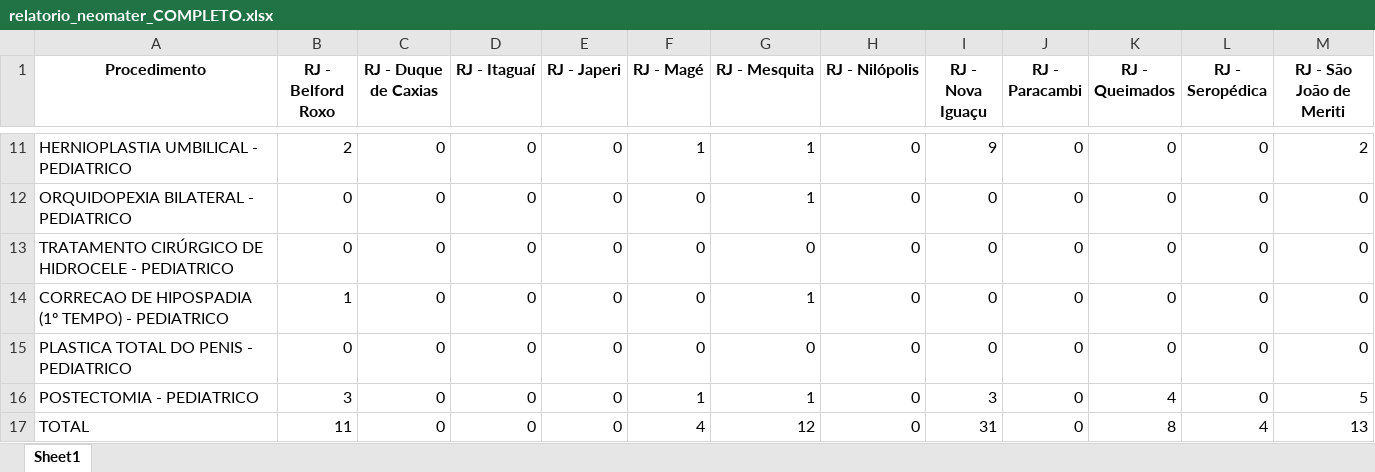
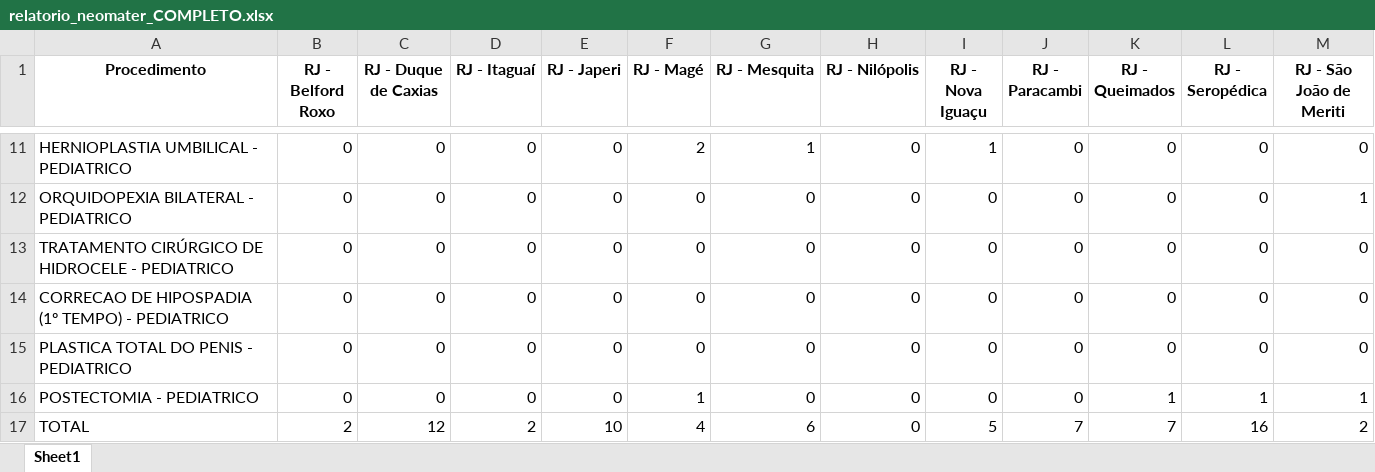
Before and after one commit to Davi-html/analise-opera-facil, an Excel workbook: Prestador/neomater/resultado/relatorio_neomater_COMPLETO.xlsx, sheet Sheet1, drawn as a sheet; only a part is shown, gaps mark what is left out; values as stored, in another font and other column widths than the file's, no borders; the diff covers the shown part only; the diff names each change by its address in the sheet, - before the commit and + after, or states it on an @@ line.

```diff
--- a/Prestador/neomater/resultado/relatorio_neomater_COMPLETO.xlsx (sheet Sheet1)
+++ b/Prestador/neomater/resultado/relatorio_neomater_COMPLETO.xlsx (sheet Sheet1)
-B11 (RJ - Belford Roxo): 2
+B11 (RJ - Belford Roxo): 0
-F11 (RJ - Magé): 1
+F11 (RJ - Magé): 2
-I11 (RJ - Nova Iguaçu): 9
+I11 (RJ - Nova Iguaçu): 1
-M11 (RJ - São João de Meriti): 2
+M11 (RJ - São João de Meriti): 0
-G12 (RJ - Mesquita): 1
+G12 (RJ - Mesquita): 0
-M12 (RJ - São João de Meriti): 0
+M12 (RJ - São João de Meriti): 1
-B14 (RJ - Belford Roxo): 1
+B14 (RJ - Belford Roxo): 0
-G14 (RJ - Mesquita): 1
+G14 (RJ - Mesquita): 0
-B16 (RJ - Belford Roxo): 3
+B16 (RJ - Belford Roxo): 0
-G16 (RJ - Mesquita): 1
+G16 (RJ - Mesquita): 0
-I16 (RJ - Nova Iguaçu): 3
+I16 (RJ - Nova Iguaçu): 0
-K16 (RJ - Queimados): 4
+K16 (RJ - Queimados): 1
-L16 (RJ - Seropédica): 0
+L16 (RJ - Seropédica): 1
-M16 (RJ - São João de Meriti): 5
+M16 (RJ - São João de Meriti): 1
-B17 (RJ - Belford Roxo): 11
+B17 (RJ - Belford Roxo): 2
-C17 (RJ - Duque de Caxias): 0
+C17 (RJ - Duque de Caxias): 12
-D17 (RJ - Itaguaí): 0
+D17 (RJ - Itaguaí): 2
-E17 (RJ - Japeri): 0
+E17 (RJ - Japeri): 10
-G17 (RJ - Mesquita): 12
+G17 (RJ - Mesquita): 6
-I17 (RJ - Nova Iguaçu): 31
+I17 (RJ - Nova Iguaçu): 5
-J17 (RJ - Paracambi): 0
+J17 (RJ - Paracambi): 7
-K17 (RJ - Queimados): 8
+K17 (RJ - Queimados): 7
-L17 (RJ - Seropédica): 4
+L17 (RJ - Seropédica): 16
-M17 (RJ - São João de Meriti): 13
+M17 (RJ - São João de Meriti): 2
```
Also changed, not shown: 29 edited cells elsewhere in this sheet, Prestador/neomater/resultado/relatorio_neomater_APENAS_VALORES.xlsx, Prestador/neotin/resultado/relatorio_neotin_APENAS_VALORES.xlsx, 17 other files.
